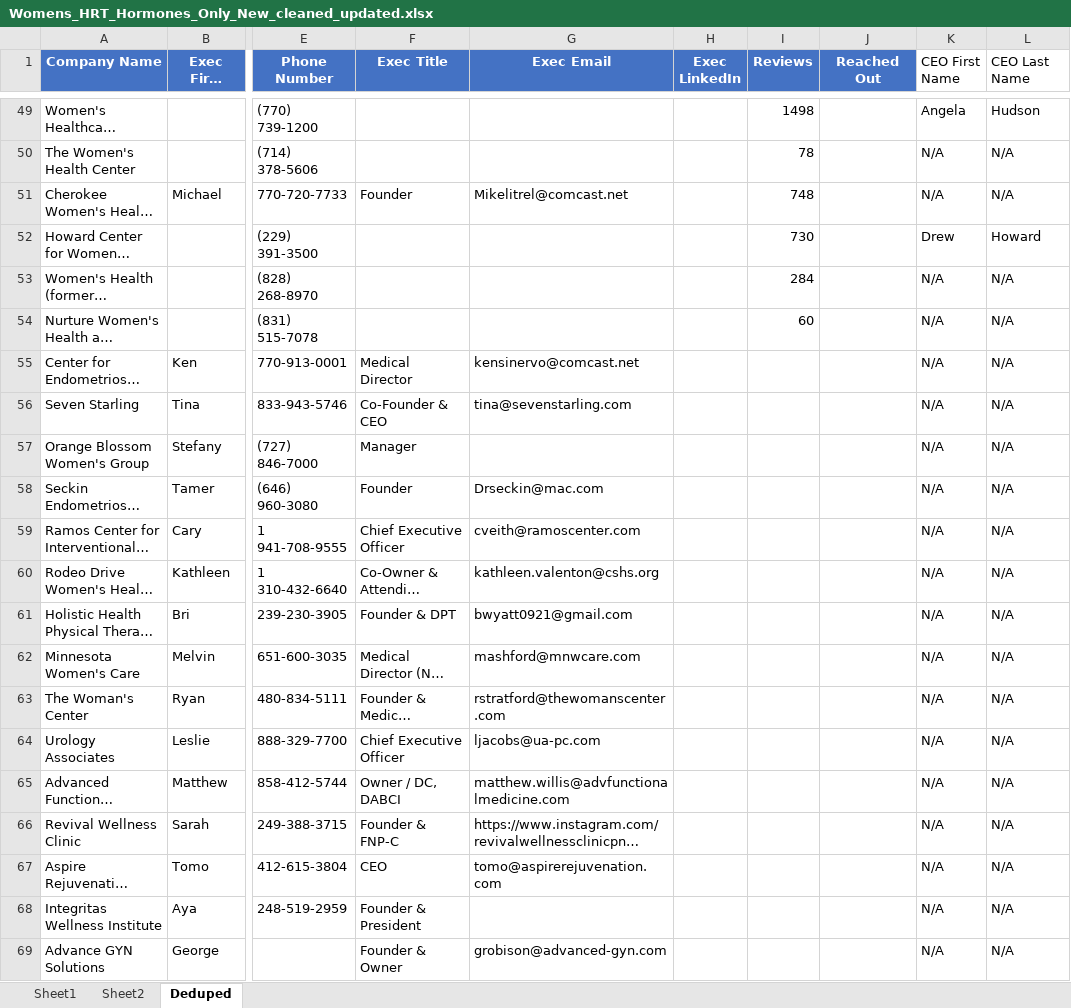
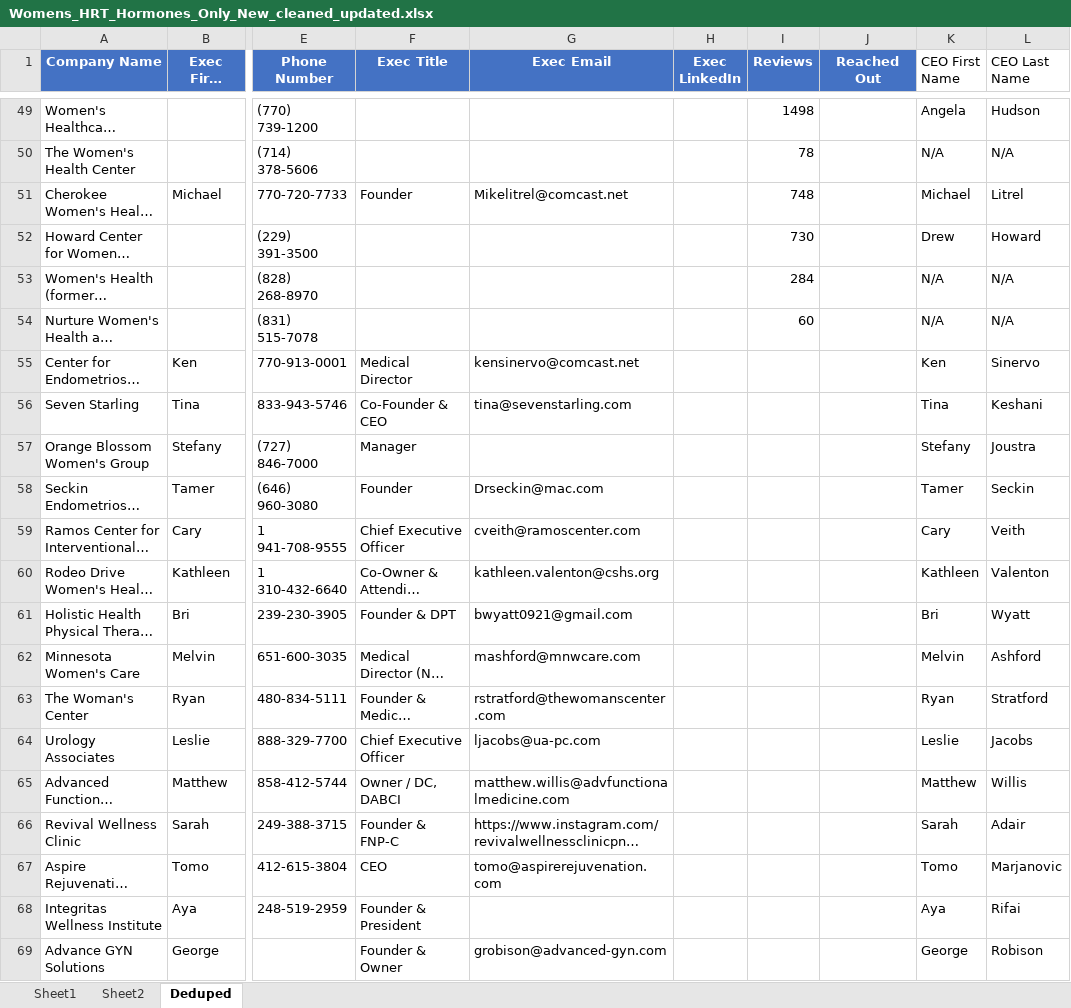
Before and after one commit to hannahhmnguyen/ubiquitous-carnival, an Excel workbook: Womens_HRT_Hormones_Only_New_cleaned_updated.xlsx, sheet Deduped, drawn as a sheet; only a part is shown, gaps mark what is left out; long unchanged cells end in …; values as stored, in another font and other column widths than the file's, no borders; the diff covers the shown part only; the diff names each change by its address in the sheet, - before the commit and + after, or states it on an @@ line.

```diff
--- a/Womens_HRT_Hormones_Only_New_cleaned_updated.xlsx (sheet Deduped)
+++ b/Womens_HRT_Hormones_Only_New_cleaned_updated.xlsx (sheet Deduped)
-K51 (CEO First Name): N/A
+K51 (CEO First Name): Michael
-L51 (CEO Last Name): N/A
+L51 (CEO Last Name): Litrel
-K55 (CEO First Name): N/A
+K55 (CEO First Name): Ken
-L55 (CEO Last Name): N/A
+L55 (CEO Last Name): Sinervo
-K56 (CEO First Name): N/A
+K56 (CEO First Name): Tina
-L56 (CEO Last Name): N/A
+L56 (CEO Last Name): Keshani
-K57 (CEO First Name): N/A
+K57 (CEO First Name): Stefany
-L57 (CEO Last Name): N/A
+L57 (CEO Last Name): Joustra
-K58 (CEO First Name): N/A
+K58 (CEO First Name): Tamer
-L58 (CEO Last Name): N/A
+L58 (CEO Last Name): Seckin
-K59 (CEO First Name): N/A
+K59 (CEO First Name): Cary
-L59 (CEO Last Name): N/A
+L59 (CEO Last Name): Veith
-K60 (CEO First Name): N/A
+K60 (CEO First Name): Kathleen
-L60 (CEO Last Name): N/A
+L60 (CEO Last Name): Valenton
-K61 (CEO First Name): N/A
+K61 (CEO First Name): Bri
-L61 (CEO Last Name): N/A
+L61 (CEO Last Name): Wyatt
-K62 (CEO First Name): N/A
+K62 (CEO First Name): Melvin
-L62 (CEO Last Name): N/A
+L62 (CEO Last Name): Ashford
-K63 (CEO First Name): N/A
+K63 (CEO First Name): Ryan
-L63 (CEO Last Name): N/A
+L63 (CEO Last Name): Stratford
-K64 (CEO First Name): N/A
+K64 (CEO First Name): Leslie
-L64 (CEO Last Name): N/A
+L64 (CEO Last Name): Jacobs
-K65 (CEO First Name): N/A
+K65 (CEO First Name): Matthew
-L65 (CEO Last Name): N/A
+L65 (CEO Last Name): Willis
-K66 (CEO First Name): N/A
+K66 (CEO First Name): Sarah
-L66 (CEO Last Name): N/A
+L66 (CEO Last Name): Adair
-K67 (CEO First Name): N/A
+K67 (CEO First Name): Tomo
-L67 (CEO Last Name): N/A
+L67 (CEO Last Name): Marjanovic
-K68 (CEO First Name): N/A
+K68 (CEO First Name): Aya
-L68 (CEO Last Name): N/A
+L68 (CEO Last Name): Rifai
-K69 (CEO First Name): N/A
+K69 (CEO First Name): George
-L69 (CEO Last Name): N/A
+L69 (CEO Last Name): Robison
```
Also changed, not shown: 242 edited cells elsewhere in this sheet.
